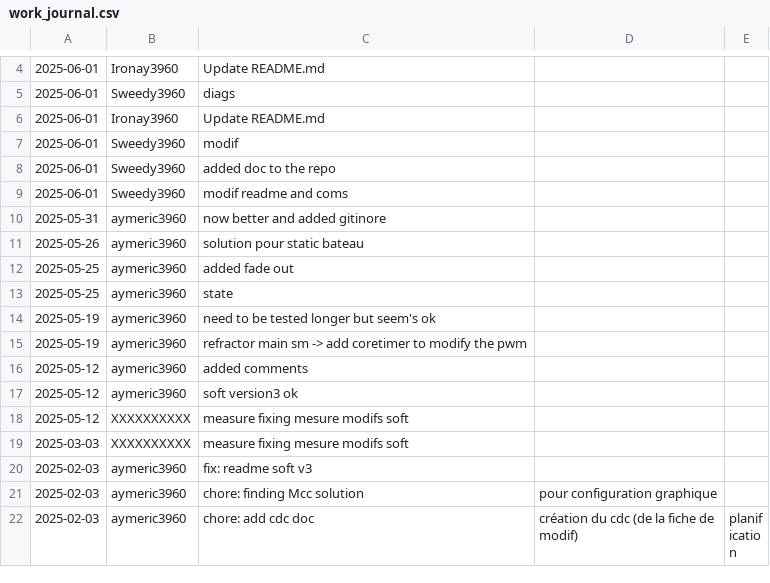
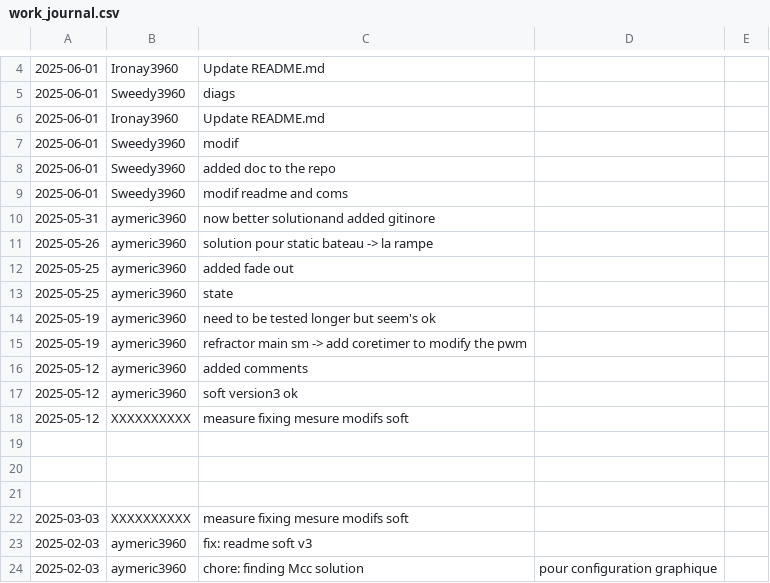
Before and after one commit to ETML-ES-SLO/PRJ_2113_D-sElectronique, a CSV file: soft/2113_DeElectronique_V3.X/work_journal.csv, drawn as a sheet; only a part is shown, gaps mark what is left out; the shorter side is filled out with more unchanged rows; the diff names each change by its address in the sheet, - before the commit and + after, or states it on an @@ line.

```diff
--- a/soft/2113_DeElectronique_V3.X/work_journal.csv
+++ b/soft/2113_DeElectronique_V3.X/work_journal.csv
-C10: now better and added gitinore
+C10: now better solutionand added gitinore
-C11: solution pour static bateau
+C11: solution pour static bateau -> la rampe
+row 19: (empty)
+row 20: (empty)
+row 21: (empty)
```
Also changed, not shown: 3 other files.
